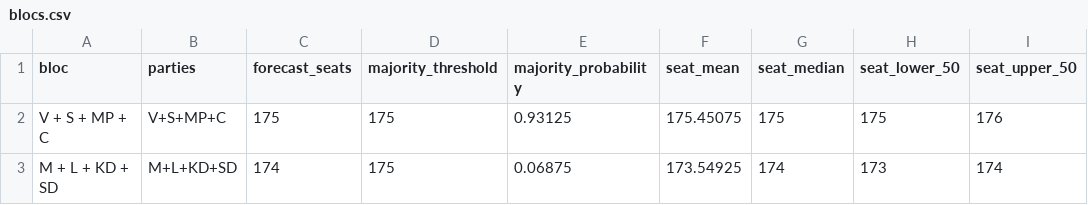
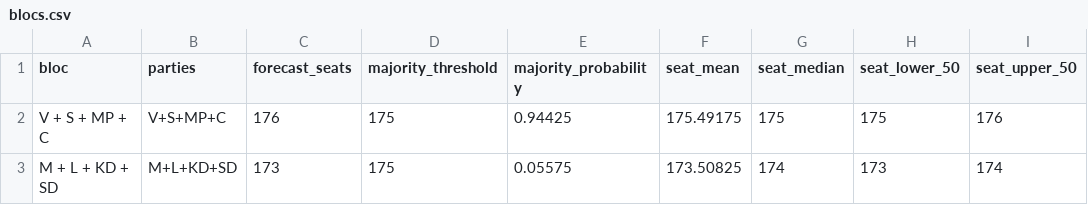
Before and after one commit to rasmusab/swedish-election-night-prediction-2026, a CSV file: results/latest/blocs.csv, drawn as a sheet; only a part is shown; the diff names each change by its address in the sheet, - before the commit and + after, or states it on an @@ line.

```diff
--- a/results/latest/blocs.csv
+++ b/results/latest/blocs.csv
-C2 (forecast_seats): 175
+C2 (forecast_seats): 176
-E2 (majority_probability): 0.93125
+E2 (majority_probability): 0.94425
-F2 (seat_mean): 175.45075
+F2 (seat_mean): 175.49175
-C3 (forecast_seats): 174
+C3 (forecast_seats): 173
-E3 (majority_probability): 0.06875
+E3 (majority_probability): 0.05575
-F3 (seat_mean): 173.54925
+F3 (seat_mean): 173.50825
```
Also changed, not shown: results/latest/constituency-seats.csv, results/latest/parties.csv, 3 other files.
